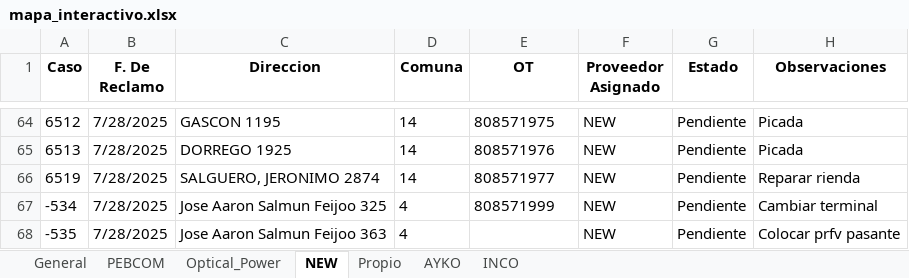
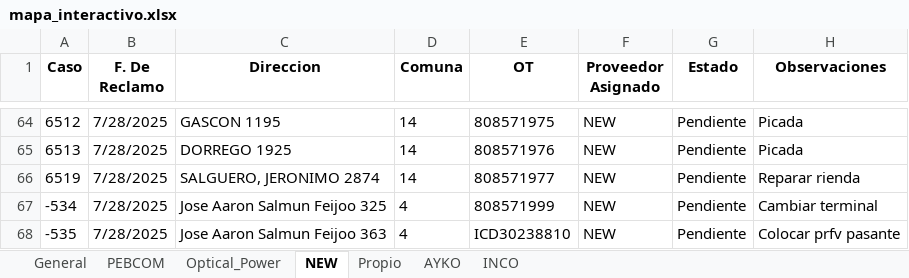
Before and after one commit to gestiondereclamosteco/pendientes_mantenimiento, an Excel workbook: mapa_interactivo.xlsx, sheet NEW, drawn as a sheet; only a part is shown, gaps mark what is left out; values as stored, in another font and other column widths than the file's, no borders; the diff names each change by its address in the sheet, - before the commit and + after, or states it on an @@ line.

Commit message:
🔄 Actualización automática del mapa (2025-07-29 12:28:02)

```diff
--- a/mapa_interactivo.xlsx (sheet NEW)
+++ b/mapa_interactivo.xlsx (sheet NEW)
-E68 (OT): (empty)
+E68 (OT): ICD30238810
```
Also changed, not shown: sheet General, 1 other file.
